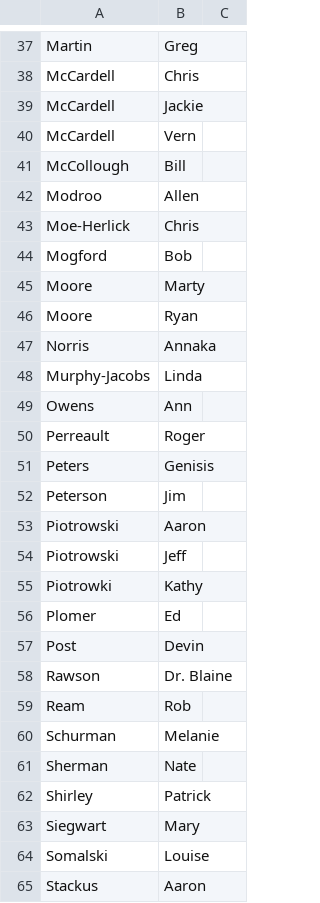
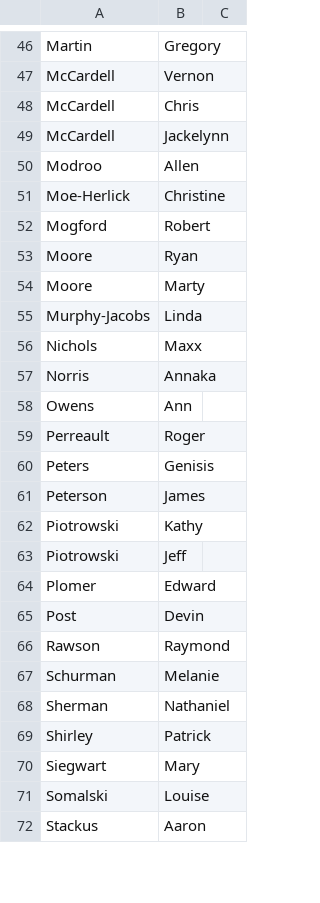
Before and after one commit to BackPacker777/2020.NNSP-IncidentForm, a CSV file: data/patrollers.csv, drawn as a sheet; only a part is shown, gaps mark what is left out; removed rows and columns are numbered as before the commit, all else as after; the diff covers the shown part only; the diff names each change by its address in the sheet, - before the commit and + after, or states it on an @@ line.

```diff
--- a/data/patrollers.csv
+++ b/data/patrollers.csv
-B46: Greg
+B46: Gregory
+row 47: McCardell | Vernon
-B49: Jackie
+B49: Jackelynn
-row 40: McCardell | Vern
-row 41: McCollough | Bill
-B51: Chris
+B51: Christine
-B52: Bob
+B52: Robert
@@ row 46 moved to row 53: Moore @@
@@ row 48 moved to row 55: Murphy-Jacobs @@
+row 56: Nichols | Maxx
-B61: Jim
+B61: James
-B62: Aaron
+B62: Kathy
-row 55: Piotrowki | Kathy
-B64: Ed
+B64: Edward
-B66: Dr. Blaine
+B66: Raymond
-row 59: Ream | Rob
-B68: Nate
+B68: Nathaniel
```
Also changed, not shown: 27 added rows, 6 removed rows, 3 moved rows and 6 edited cells elsewhere in this file.
